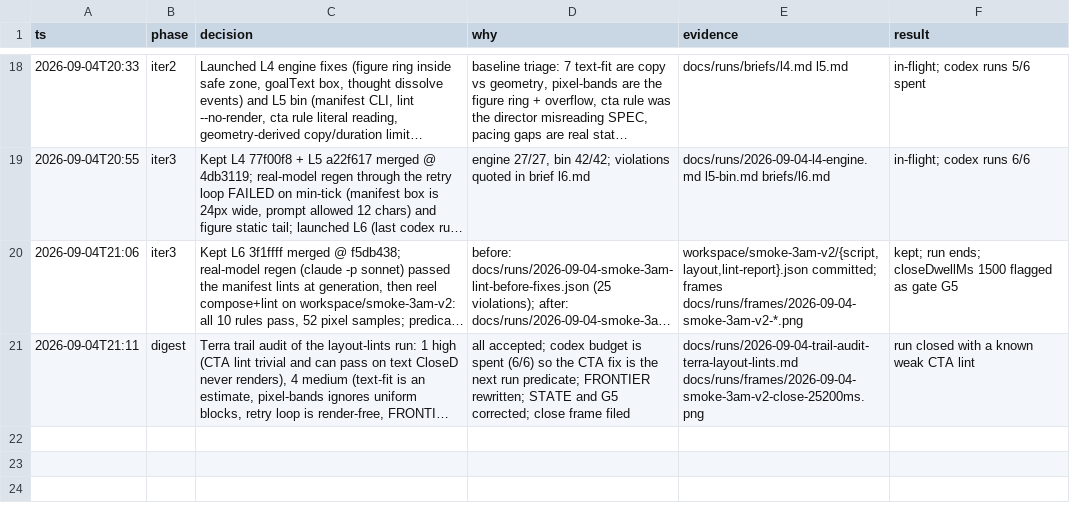
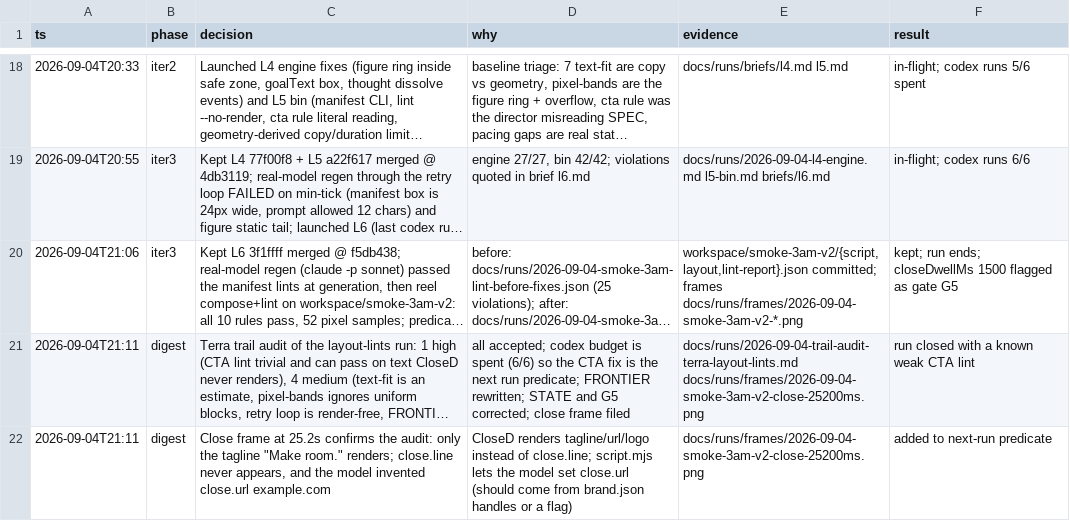
Before and after one commit to stev004/brandreel, a TSV file: .claude/decisions.tsv, drawn as a sheet; only a part is shown, gaps mark what is left out; long unchanged cells end in …; the diff names each change by its address in the sheet, - before the commit and + after, or states it on an @@ line.

Commit message:
trail: close frame confirms CTA weakness and invented url

```diff
--- a/.claude/decisions.tsv
+++ b/.claude/decisions.tsv
+row 22: 2026-09-04T21:11 | digest | Close frame at 25.2s confirms the audit: only the tagline "Make room." renders; close.line never appears, and the model invented close.url example.com | CloseD renders tagline/url/logo instead of close.line; script.mjs lets the model set close.url (should come from brand.json handles or a flag) | docs/runs/frames/2026-09-04-smoke-3am-v2-close-25200ms.png | added to next-run predicate
```
Also changed, not shown: 1 other file.
